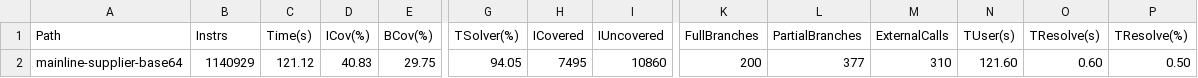
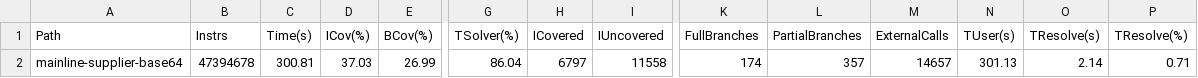
Before and after one commit to sreeshmaheshwar/klee-bench, a CSV file: mainline-supplier-base64.stats.csv, drawn as a sheet; only a part is shown, gaps mark what is left out; the diff covers the shown part only; the diff names each change by its address in the sheet, - before the commit and + after, or states it on an @@ line.

```diff
--- a/mainline-supplier-base64.stats.csv
+++ b/mainline-supplier-base64.stats.csv
-B2 (Instrs): 1140929
+B2 (Instrs): 47394678
-C2 (Time(s)): 121.12
+C2 (Time(s)): 300.81
-D2 (ICov(%)): 40.83
+D2 (ICov(%)): 37.03
-E2 (BCov(%)): 29.75
+E2 (BCov(%)): 26.99
-G2 (TSolver(%)): 94.05
+G2 (TSolver(%)): 86.04
-H2 (ICovered): 7495
+H2 (ICovered): 6797
-I2 (IUncovered): 10860
+I2 (IUncovered): 11558
-K2 (FullBranches): 200
+K2 (FullBranches): 174
-L2 (PartialBranches): 377
+L2 (PartialBranches): 357
-M2 (ExternalCalls): 310
+M2 (ExternalCalls): 14657
-N2 (TUser(s)): 121.60
+N2 (TUser(s)): 301.13
-O2 (TResolve(s)): 0.60
+O2 (TResolve(s)): 2.14
-P2 (TResolve(%)): 0.50
+P2 (TResolve(%)): 0.71
```
Also changed, not shown: 25 edited cells elsewhere in this file, csa-tr-base64.stats.csv, mainline-base64.stats.csv, 1 other file.
